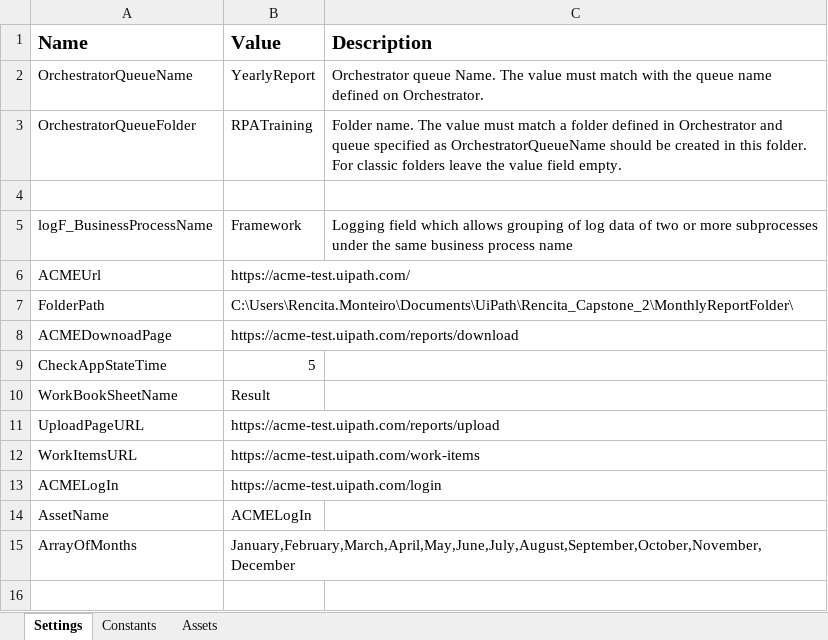
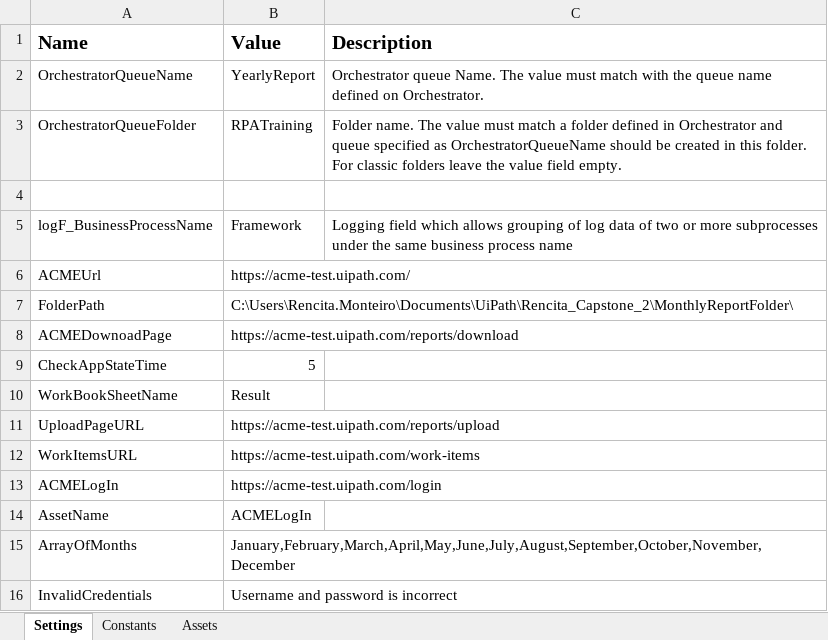
Before and after one commit to TheGrowthHackersNovigo/Process_Design_Document, an Excel workbook: Data/Config.xlsx, sheet Settings, drawn as a sheet; values as stored, in another font and other column widths than the file's, no borders; the diff names each change by its address in the sheet, - before the commit and + after, or states it on an @@ line.

```diff
--- a/Data/Config.xlsx (sheet Settings)
+++ b/Data/Config.xlsx (sheet Settings)
+row 16: InvalidCredentials | Username and password is incorrect
```
Also changed, not shown: 5 other files.
